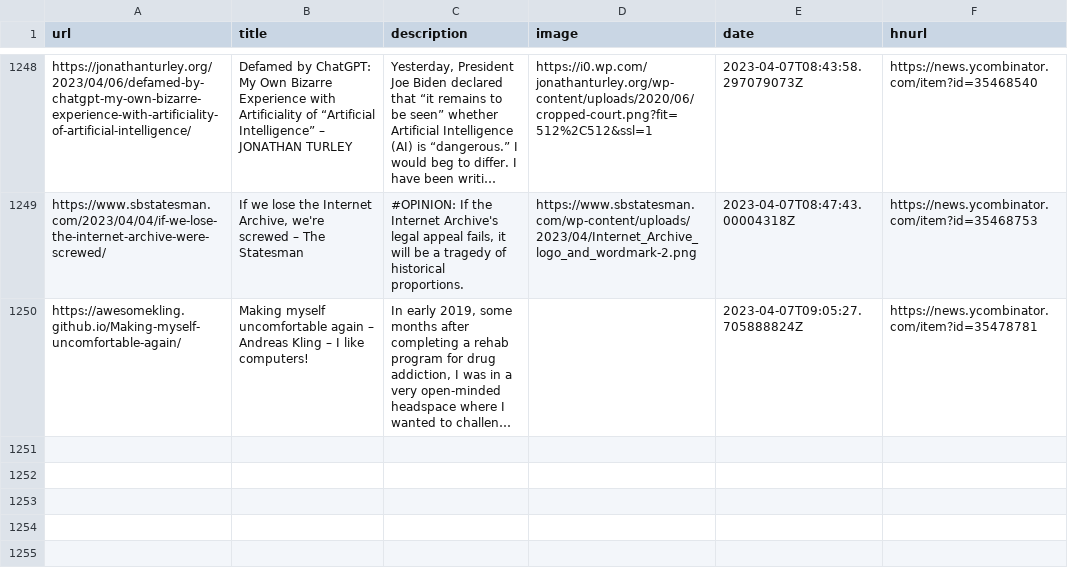
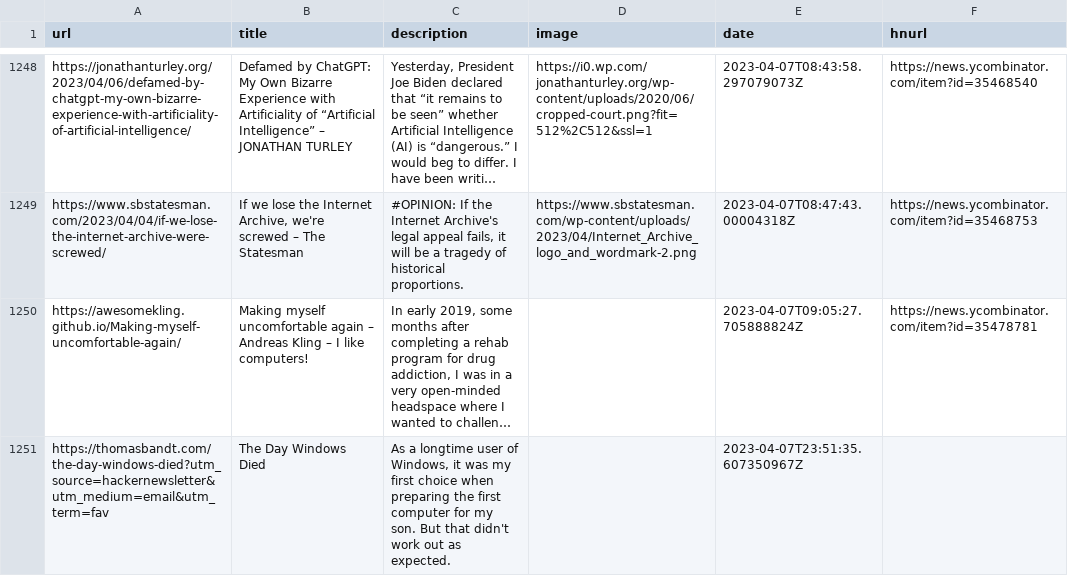
Before and after one commit to codemicro/readingList, a CSV file: readingList.csv, drawn as a sheet; only a part is shown, gaps mark what is left out; long unchanged cells end in …; the diff names each change by its address in the sheet, - before the commit and + after, or states it on an @@ line.

Commit message:
Automated reading list update on Fri Apr  7 23:51:35 UTC 2023

```diff
--- a/readingList.csv
+++ b/readingList.csv
+row 1251: https://thomasbandt.com/the-day-windows-died?utm_source=hackernewsletter&utm_medium=email&utm_term=fav | The Day Windows Died | As a longtime user of Windows, it was my first choice when preparing the first computer for my son. But that didn't work out as expected. |  | 2023-04-07T23:51:35.607350967Z
```
